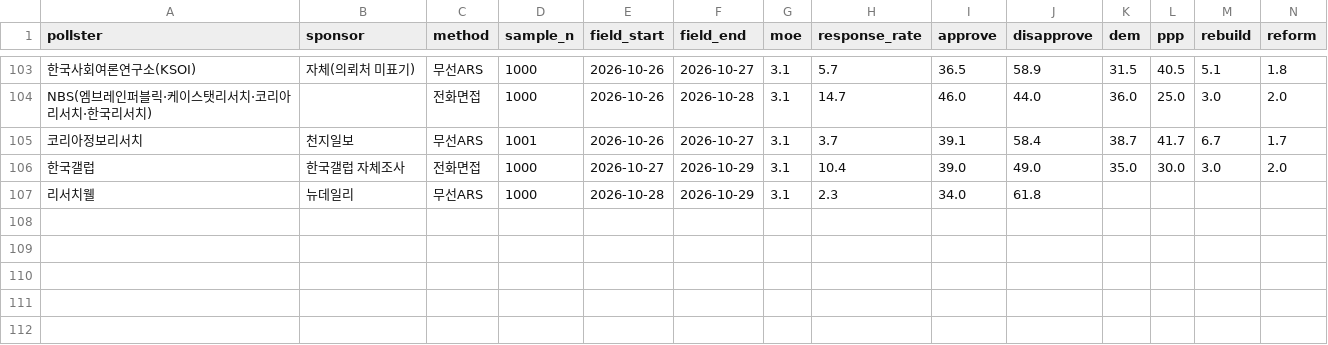
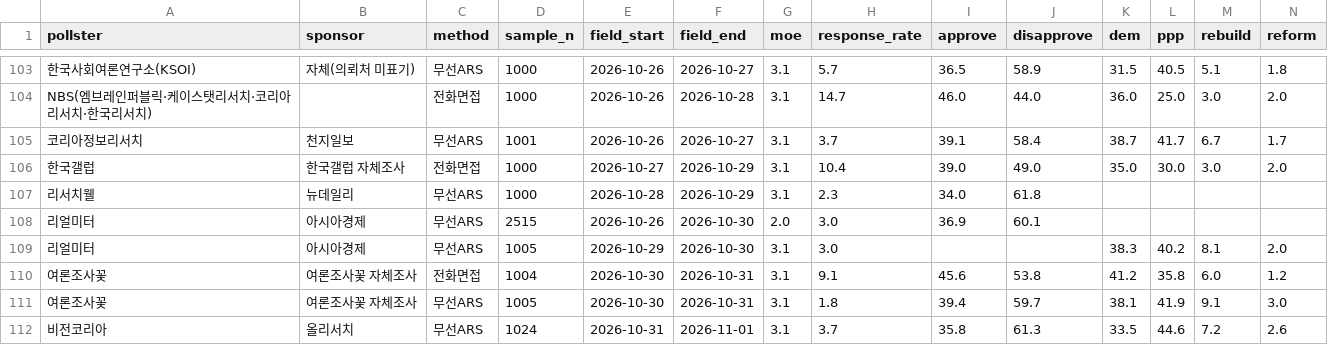
Before and after one commit to baebong3/poll-trend, a CSV file: data/polls.csv, drawn as a sheet; only a part is shown, gaps mark what is left out; rows hold the shown columns only; the diff names each change by its address in the sheet, - before the commit and + after, or states it on an @@ line.

Commit message:
여론조사 자동 갱신: 신규 5건 (2026-11-02)

```diff
--- a/data/polls.csv
+++ b/data/polls.csv
+row 108: 리얼미터 | 아시아경제 | 무선ARS | 2515 | 2026-10-26 | 2026-10-30 | 2.0 | 3.0 | 36.9 | 60.1
+row 109: 리얼미터 | 아시아경제 | 무선ARS | 1005 | 2026-10-29 | 2026-10-30 | 3.1 | 3.0 |  |  | 38.3 | 40.2 | 8.1 | 2.0
+row 110: 여론조사꽃 | 여론조사꽃 자체조사 | 전화면접 | 1004 | 2026-10-30 | 2026-10-31 | 3.1 | 9.1 | 45.6 | 53.8 | 41.2 | 35.8 | 6.0 | 1.2
+row 111: 여론조사꽃 | 여론조사꽃 자체조사 | 무선ARS | 1005 | 2026-10-30 | 2026-10-31 | 3.1 | 1.8 | 39.4 | 59.7 | 38.1 | 41.9 | 9.1 | 3.0
+row 112: 비전코리아 | 올리서치 | 무선ARS | 1024 | 2026-10-31 | 2026-11-01 | 3.1 | 3.7 | 35.8 | 61.3 | 33.5 | 44.6 | 7.2 | 2.6
```
